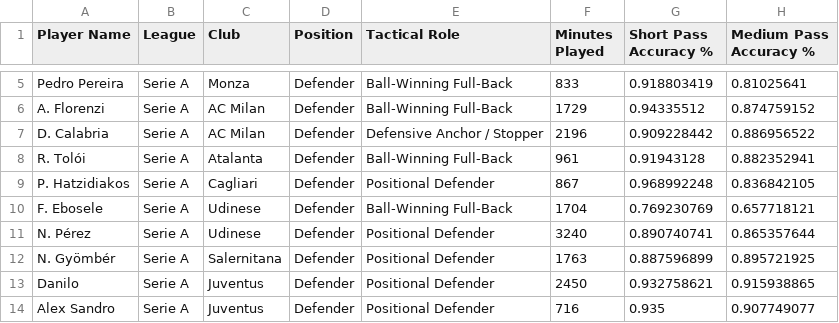
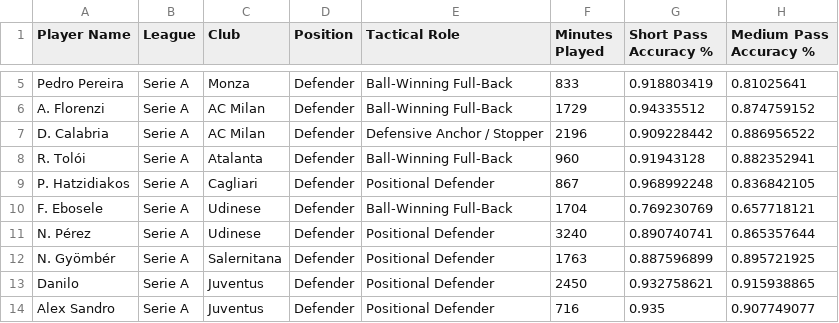
Before and after one commit to YIANNIS4/football-role-clustering, a CSV file: defenders_processed_dataset_for_app_ready.csv, drawn as a sheet; only a part is shown, gaps mark what is left out; the diff names each change by its address in the sheet, - before the commit and + after, or states it on an @@ line.

Commit message:
Updated root CSV with latest defenders data

```diff
--- a/defenders_processed_dataset_for_app_ready.csv
+++ b/defenders_processed_dataset_for_app_ready.csv
-F8 (Minutes Played): 961
+F8 (Minutes Played): 960
```
